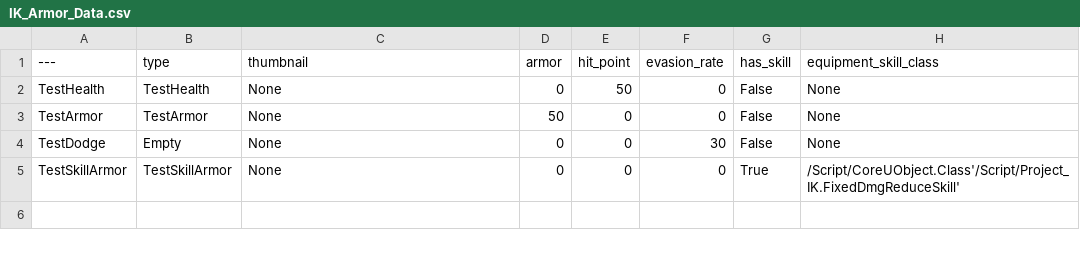
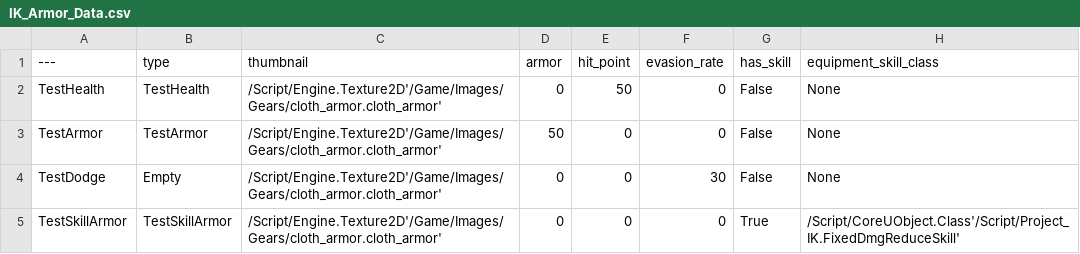
Before and after one commit to Sammamish97/Project_IK, a CSV file: Content/Resources/IK_Armor_Data.csv, drawn as a sheet.

```diff
--- a/Content/Resources/IK_Armor_Data.csv
+++ b/Content/Resources/IK_Armor_Data.csv
@@ -1,5 +1,5 @@
 ---,type,thumbnail,armor,hit_point,evasion_rate,has_skill,equipment_skill_class
-TestHealth,"TestHealth","None","0","50","0","False","None"
-TestArmor,"TestArmor","None","50","0","0","False","None"
-TestDodge,"Empty","None","0","0","30","False","None"
-TestSkillArmor,"TestSkillArmor","None","0","0","0","True","/Script/CoreUObject.Class'/Script/Project_IK.FixedDmgReduceSkill'"
+TestHealth,"TestHealth","/Script/Engine.Texture2D'/Game/Images/Gears/cloth_armor.cloth_armor'","0","50","0","False","None"
+TestArmor,"TestArmor","/Script/Engine.Texture2D'/Game/Images/Gears/cloth_armor.cloth_armor'","50","0","0","False","None"
+TestDodge,"Empty","/Script/Engine.Texture2D'/Game/Images/Gears/cloth_armor.cloth_armor'","0","0","30","False","None"
+TestSkillArmor,"TestSkillArmor","/Script/Engine.Texture2D'/Game/Images/Gears/cloth_armor.cloth_armor'","0","0","0","True","/Script/CoreUObject.Class'/Script/Project_IK.FixedDmgReduceSkill'"
```
Also changed, not shown: Content/Resources/IK_Trinket_Data.csv, 27 other files.
